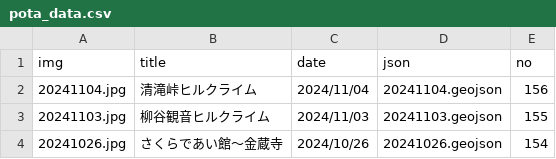
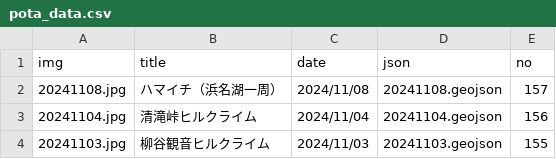
Before and after one commit to termat/potar, a CSV file: public/geojson/pota_data.csv, drawn as a sheet; only a part is shown; the shorter side is filled out with more unchanged rows.

```diff
--- a/public/geojson/pota_data.csv
+++ b/public/geojson/pota_data.csv
@@ -1,2 +1,3 @@
 img,title,date,json,no
+20241108.jpg,ハマイチ（浜名湖一周）,2024/11/08,20241108.geojson,157
 20241104.jpg,清滝峠ヒルクライム,2024/11/04,20241104.geojson,156
```
Also changed, not shown: 3 other files.
